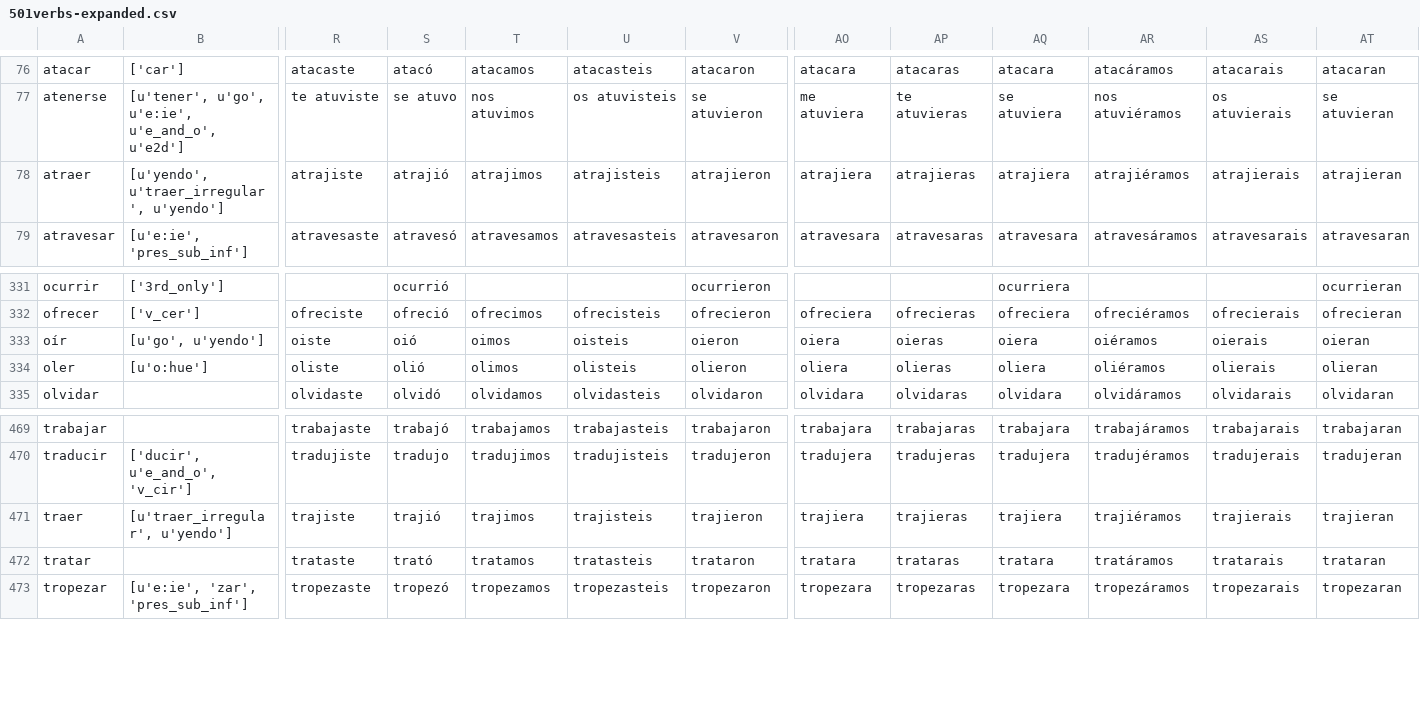
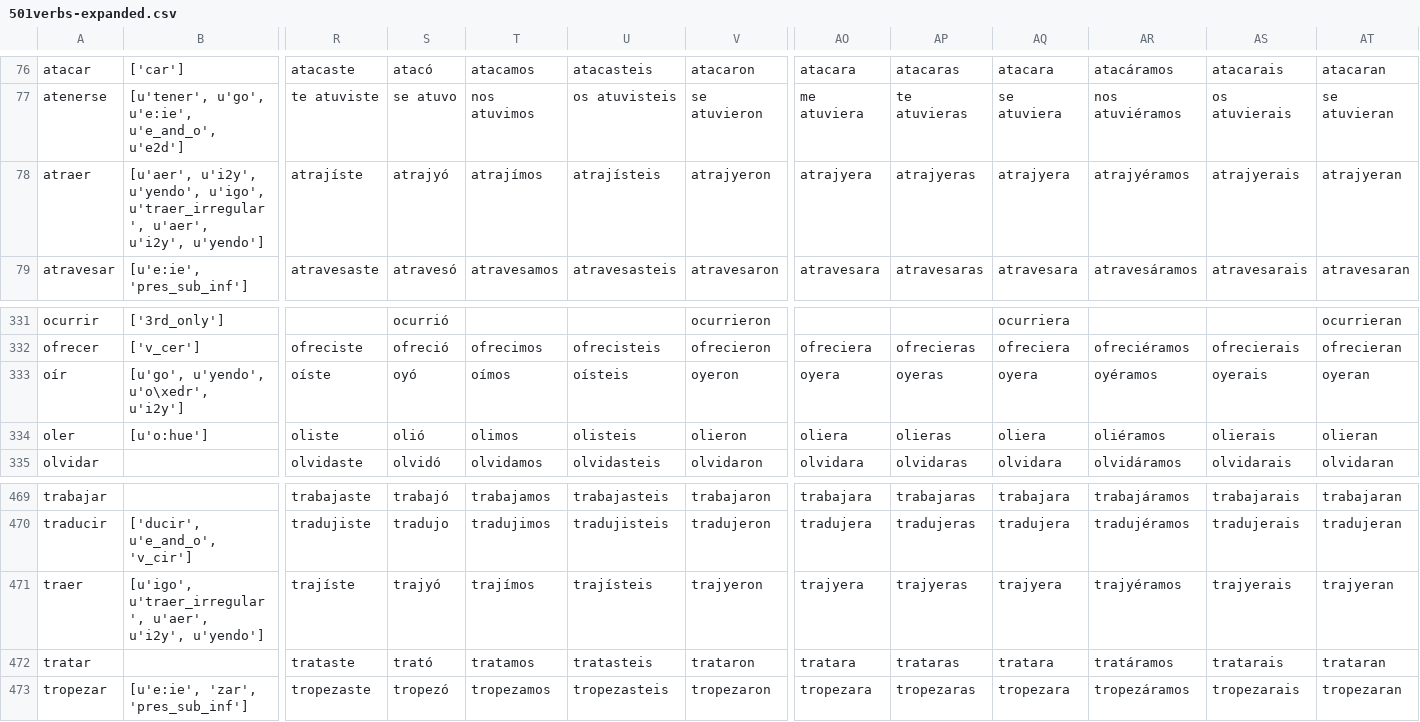
Before and after one commit to patmoore/anki-conjugate-spanish, a CSV file: conjugate_spanish/expanded/501verbs-expanded.csv, drawn as a sheet; only a part is shown, gaps mark what is left out; the diff covers the shown part only; the diff names each change by its address in the sheet, - before the commit and + after, or states it on an @@ line.

```diff
--- a/conjugate_spanish/expanded/501verbs-expanded.csv
+++ b/conjugate_spanish/expanded/501verbs-expanded.csv
-B78: [u'yendo', u'traer_irregular', u'yendo']
+B78: [u'aer', u'i2y', u'yendo', u'igo', u'traer_irregular', u'aer', u'i2y', u'yendo']
-R78: atrajiste
+R78: atrajíste
-S78: atrajió
+S78: atrajyó
-T78: atrajimos
+T78: atrajímos
-U78: atrajisteis
+U78: atrajísteis
-V78: atrajieron
+V78: atrajyeron
-AO78: atrajiera
+AO78: atrajyera
-AP78: atrajieras
+AP78: atrajyeras
-AQ78: atrajiera
+AQ78: atrajyera
-AR78: atrajiéramos
+AR78: atrajyéramos
-AS78: atrajierais
+AS78: atrajyerais
-AT78: atrajieran
+AT78: atrajyeran
-B333: [u'go', u'yendo']
+B333: [u'go', u'yendo', u'o\xedr', u'i2y']
-R333: oiste
+R333: oíste
-S333: oió
+S333: oyó
-T333: oimos
+T333: oímos
-U333: oisteis
+U333: oísteis
-V333: oieron
+V333: oyeron
-AO333: oiera
+AO333: oyera
-AP333: oieras
+AP333: oyeras
-AQ333: oiera
+AQ333: oyera
-AR333: oiéramos
+AR333: oyéramos
-AS333: oierais
+AS333: oyerais
-AT333: oieran
+AT333: oyeran
-B471: [u'traer_irregular', u'yendo']
+B471: [u'igo', u'traer_irregular', u'aer', u'i2y', u'yendo']
-R471: trajiste
+R471: trajíste
-S471: trajió
+S471: trajyó
-T471: trajimos
+T471: trajímos
-U471: trajisteis
+U471: trajísteis
-V471: trajieron
+V471: trajyeron
-AO471: trajiera
+AO471: trajyera
-AP471: trajieras
+AP471: trajyeras
-AQ471: trajiera
+AQ471: trajyera
-AR471: trajiéramos
+AR471: trajyéramos
-AS471: trajierais
+AS471: trajyerais
-AT471: trajieran
+AT471: trajyeran
```
Also changed, not shown: 96 edited cells elsewhere in this file, conjugate_spanish/dictionaries/501verbs.csv, 2 other files.
